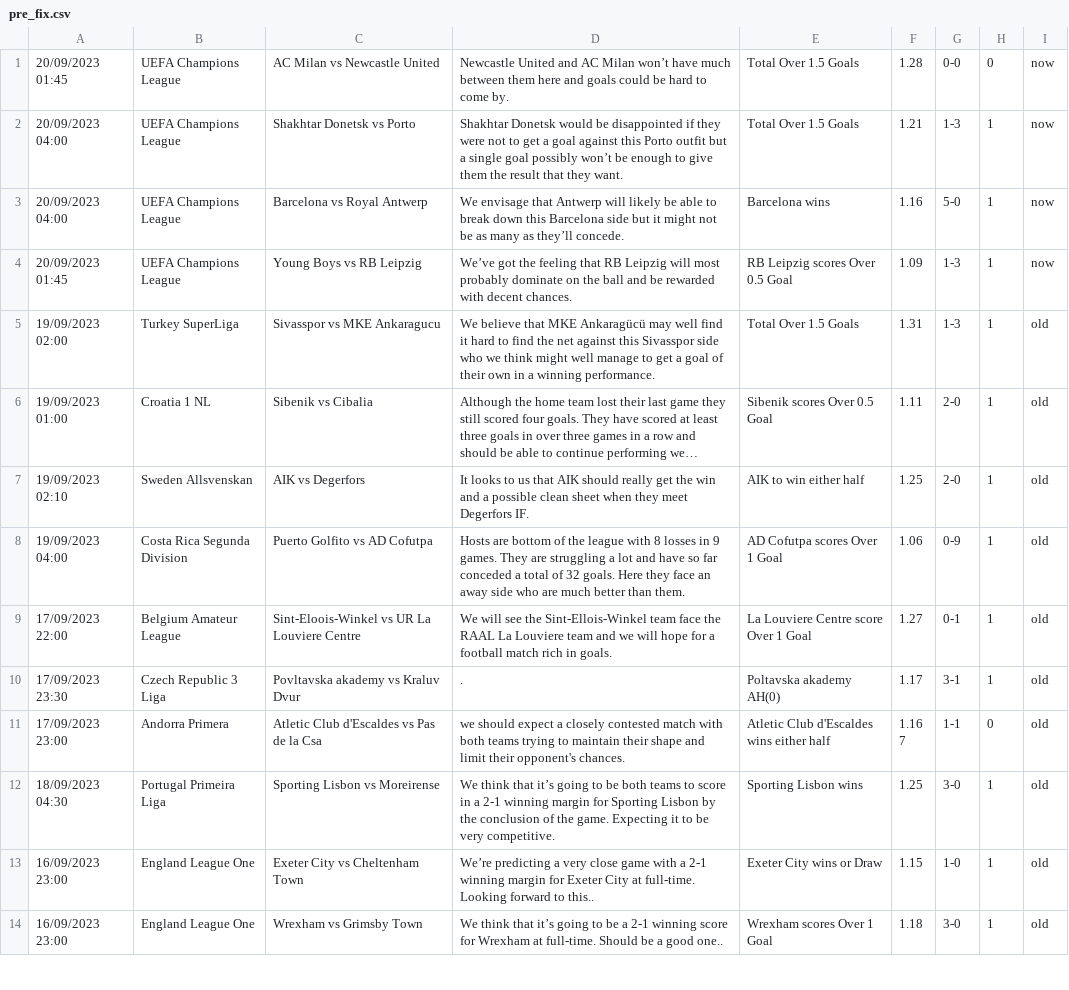
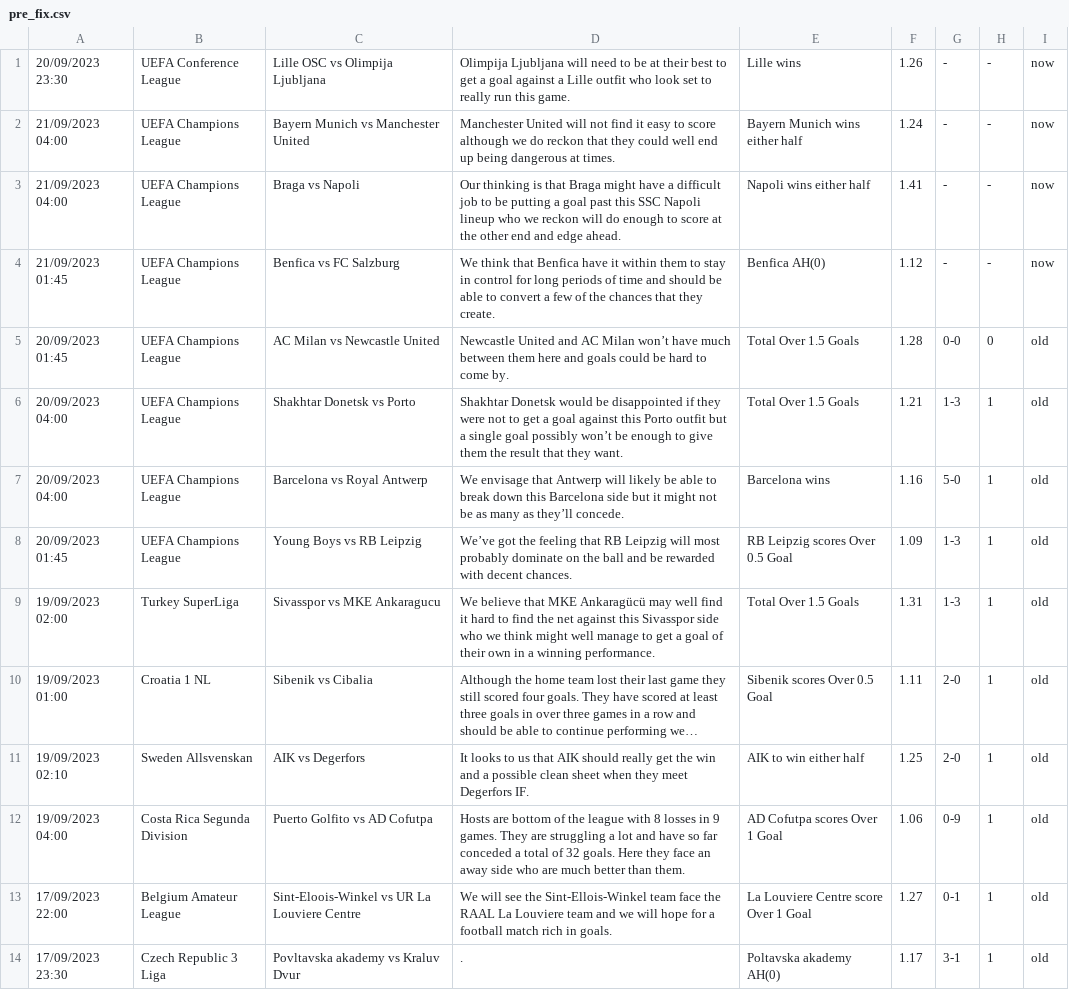
Before and after one commit to htetmyet/footytips, a CSV file: pre_fix.csv, drawn as a sheet; only a part is shown; the shorter side is filled out with more unchanged rows; long unchanged cells end in ….

```diff
--- a/pre_fix.csv
+++ b/pre_fix.csv
@@ -1,5 +1,9 @@
-20/09/2023 01:45,UEFA Champions League,AC Milan vs Newcastle United,Newcastle United and AC Milan won’t have much between them here and goals could be hard to come by.,Total Over 1.5 Goals,1.28,0-0,0,now
-20/09/2023 04:00,UEFA Champions League,Shakhtar Donetsk vs Porto,Shakhtar Donetsk would be disappointed if they were not to get a goal against this Porto outfit but a single goal possibly won’t be enough to give them the result that they want.,Total Over 1.5 Goals,1.21,1-3,1,now
-20/09/2023 04:00,UEFA Champions League,Barcelona vs Royal Antwerp,We envisage that Antwerp will likely be able to break down this Barcelona side but it might not be as many as they’ll concede.,Barcelona wins,1.16,5-0,1,now
-20/09/2023 01:45,UEFA Champions League,Young Boys vs RB Leipzig,We’ve got the feeling that RB Leipzig will most probably dominate on the ball and be rewarded with decent chances.,RB Leipzig scores Over 0.5 Goal,1.09,1-3,1,now
+20/09/2023 23:30,UEFA Conference League,Lille OSC vs Olimpija Ljubljana,Olimpija Ljubljana will need to be at their best to get a goal against a Lille outfit who look set to really run this game.,Lille wins,1.26,-,-,now
+21/09/2023 04:00,UEFA Champions League,Bayern Munich vs Manchester United,Manchester United will not find it easy to score although we do reckon that they could well end up being dangerous at times.,Bayern Munich wins either half,1.24,-,-,now
+21/09/2023 04:00,UEFA Champions League,Braga vs Napoli,Our thinking is that Braga might have a difficult job to be putting a goal past this SSC Napoli lineup who we reckon will do enough to score at the other end and edge ahead.,Napoli wins either half,1.41,-,-,now
+21/09/2023 01:45,UEFA Champions League,Benfica vs FC Salzburg,We think that Benfica have it within them to stay in control for long periods of time and should be able to convert a few of the chances that they create.,Benfica AH(0),1.12,-,-,now
+20/09/2023 01:45,UEFA Champions League,AC Milan vs Newcastle United,Newcastle United and AC Milan won’t have much between them here and goals could be hard to come by.,Total Over 1.5 Goals,1.28,0-0,0,old
+20/09/2023 04:00,UEFA Champions League,Shakhtar Donetsk vs Porto,Shakhtar Donetsk would be disappointed if they were not to get a goal against this Porto outfit but a single goal possibly won’t be enough to give them the result that they want.,Total Over 1.5 Goals,1.21,1-3,1,old
+20/09/2023 04:00,UEFA Champions League,Barcelona vs Royal Antwerp,We envisage that Antwerp will likely be able to break down this Barcelona side but it might not be as many as they’ll concede.,Barcelona wins,1.16,5-0,1,old
+20/09/2023 01:45,UEFA Champions League,Young Boys vs RB Leipzig,We’ve got the feeling that RB Leipzig will most probably dominate on the ball and be rewarded with decent chances.,RB Leipzig scores Over 0.5 Goal,1.09,1-3,1,old
 19/09/2023 02:00,Turkey SuperLiga,Sivasspor vs MKE Ankaragucu,We believe that MKE Ankaragücü may well find it hard to find the net against this Sivasspor side who we think might well manage to get a goal of their own in a winning performance.,Total Over 1.5 Goals,1.31,1-3,1,old
```
Also changed, not shown: free_fix.csv.
